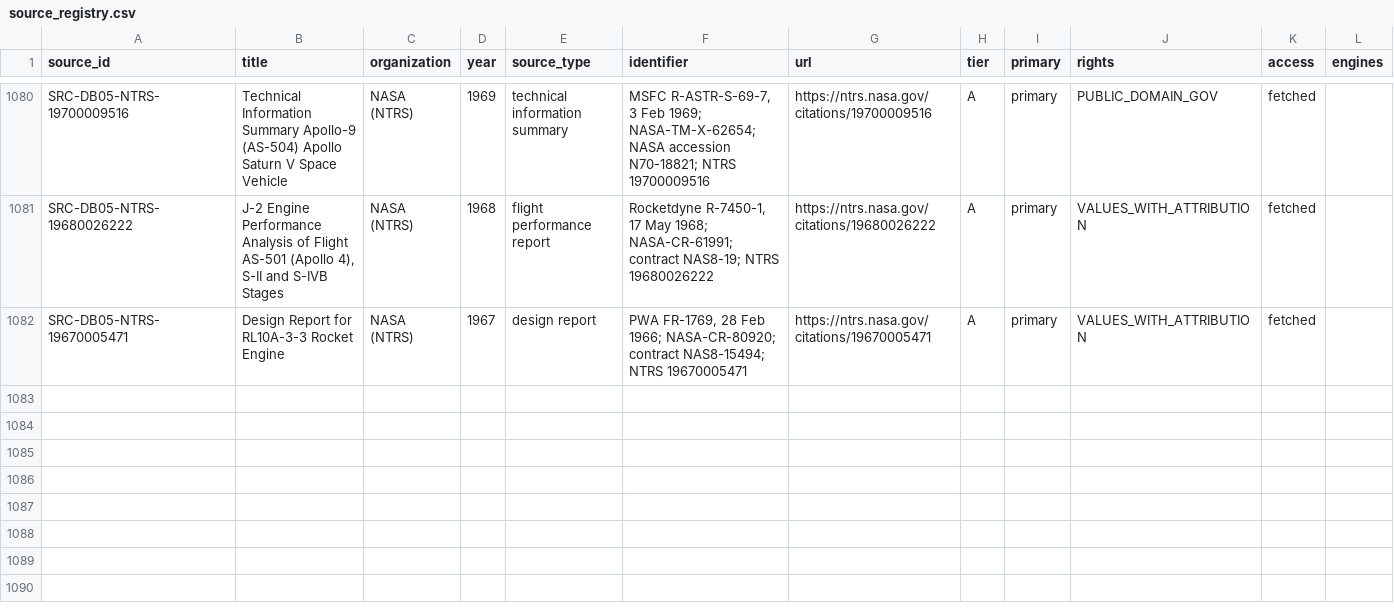
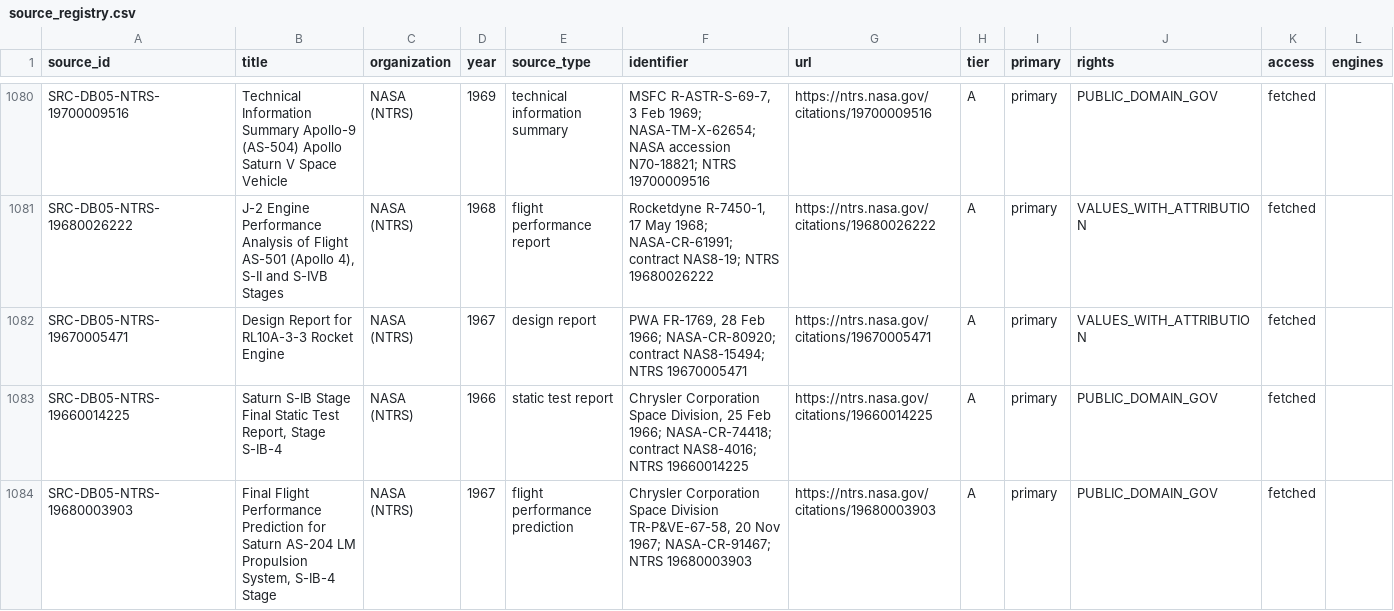
Before and after one commit to halici21/rocketforge, a CSV file: docs/research/engine_database/data/source_registry.csv, drawn as a sheet; only a part is shown, gaps mark what is left out.

```diff
--- a/docs/research/engine_database/data/source_registry.csv
+++ b/docs/research/engine_database/data/source_registry.csv
@@ -1082 +1082,3 @@ SRC-DB05-NTRS-19680026222,"J-2 Engine Performance Analysis of Flight AS-501 (Apo
 SRC-DB05-NTRS-19670005471,Design Report for RL10A-3-3 Rocket Engine,NASA (NTRS),1967,design report,"PWA FR-1769, 28 Feb 1966; NASA-CR-80920; contract NAS8-15494; NTRS 19670005471",https://ntrs.nasa.gov/citations/19670005471,A,primary,VALUES_WITH_ATTRIBUTION,fetched,
+SRC-DB05-NTRS-19660014225,"Saturn S-IB Stage Final Static Test Report, Stage S-IB-4",NASA (NTRS),1966,static test report,"Chrysler Corporation Space Division, 25 Feb 1966; NASA-CR-74418; contract NAS8-4016; NTRS 19660014225",https://ntrs.nasa.gov/citations/19660014225,A,primary,PUBLIC_DOMAIN_GOV,fetched,
+SRC-DB05-NTRS-19680003903,"Final Flight Performance Prediction for Saturn AS-204 LM Propulsion System, S-IB-4 Stage",NASA (NTRS),1967,flight performance prediction,"Chrysler Corporation Space Division TR-P&VE-67-58, 20 Nov 1967; NASA-CR-91467; NTRS 19680003903",https://ntrs.nasa.gov/citations/19680003903,A,primary,PUBLIC_DOMAIN_GOV,fetched,
```
Also changed, not shown: 10 other files.
